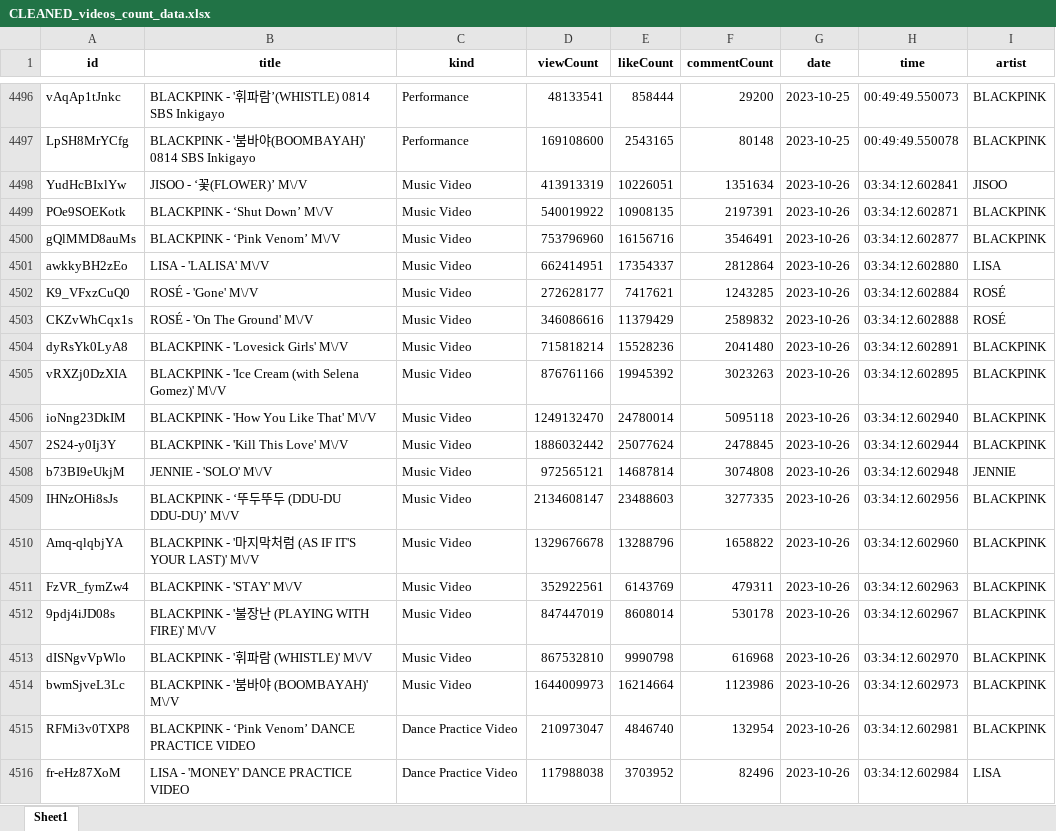
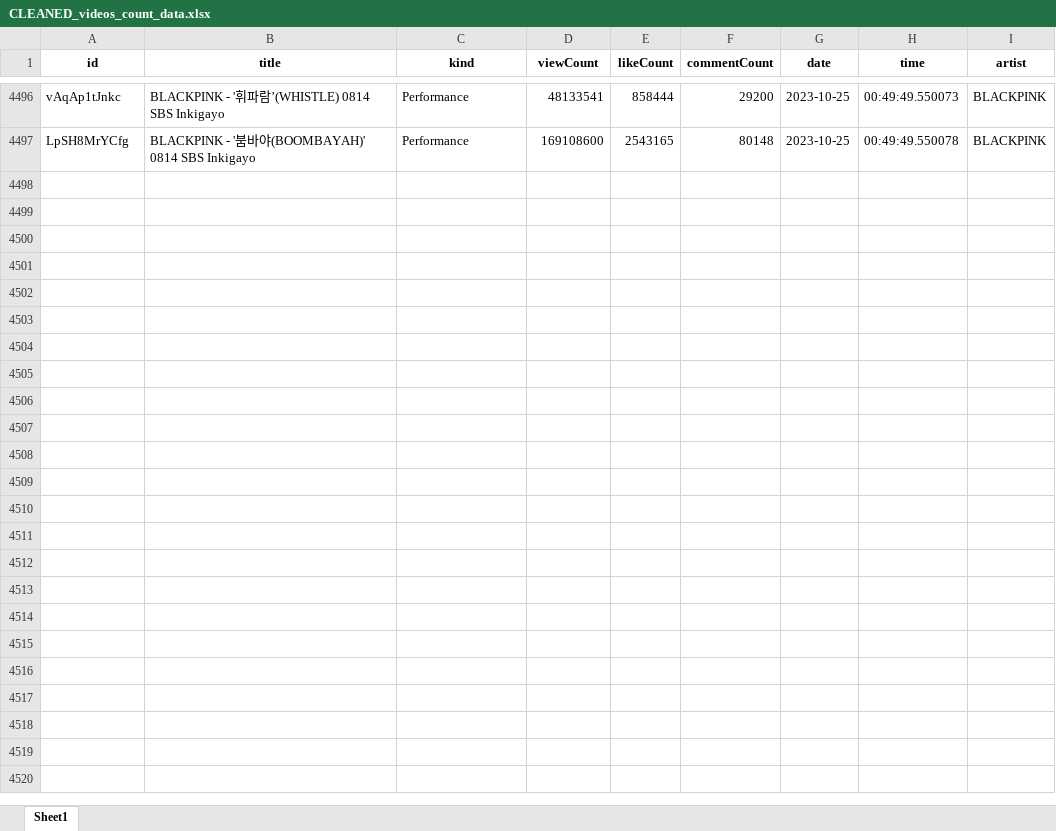
Before and after one commit to tungbtt/BlackPink-YT-Data, an Excel workbook: datasets/CLEANED_videos_count_data.xlsx, sheet Sheet1, drawn as a sheet; only a part is shown, gaps mark what is left out; values as stored, in another font and other column widths than the file's, no borders; the diff covers the shown part only; the diff names each change by its address in the sheet, - before the commit and + after, or states it on an @@ line.

Commit message:
update data

```diff
--- a/datasets/CLEANED_videos_count_data.xlsx (sheet Sheet1)
+++ b/datasets/CLEANED_videos_count_data.xlsx (sheet Sheet1)
-row 4498: YudHcBIxlYw | JISOO - ‘꽃(FLOWER)’ M\/V | Music Video | 413913319 | 10226051 | 1351634 | 2023-10-26 | 03:34:12.602841 | JISOO
-row 4499: POe9SOEKotk | BLACKPINK - ‘Shut Down’ M\/V | Music Video | 540019922 | 10908135 | 2197391 | 2023-10-26 | 03:34:12.602871 | BLACKPINK
-row 4500: gQlMMD8auMs | BLACKPINK - ‘Pink Venom’ M\/V | Music Video | 753796960 | 16156716 | 3546491 | 2023-10-26 | 03:34:12.602877 | BLACKPINK
-row 4501: awkkyBH2zEo | LISA - 'LALISA' M\/V | Music Video | 662414951 | 17354337 | 2812864 | 2023-10-26 | 03:34:12.602880 | LISA
-row 4502: K9_VFxzCuQ0 | ROSÉ - 'Gone' M\/V | Music Video | 272628177 | 7417621 | 1243285 | 2023-10-26 | 03:34:12.602884 | ROSÉ
-row 4503: CKZvWhCqx1s | ROSÉ - 'On The Ground' M\/V | Music Video | 346086616 | 11379429 | 2589832 | 2023-10-26 | 03:34:12.602888 | ROSÉ
-row 4504: dyRsYk0LyA8 | BLACKPINK - 'Lovesick Girls' M\/V | Music Video | 715818214 | 15528236 | 2041480 | 2023-10-26 | 03:34:12.602891 | BLACKPINK
-row 4505: vRXZj0DzXIA | BLACKPINK - 'Ice Cream (with Selena Gomez)' M\/V | Music Video | 876761166 | 19945392 | 3023263 | 2023-10-26 | 03:34:12.602895 | BLACKPINK
-row 4506: ioNng23DkIM | BLACKPINK - 'How You Like That' M\/V | Music Video | 1249132470 | 24780014 | 5095118 | 2023-10-26 | 03:34:12.602940 | BLACKPINK
-row 4507: 2S24-y0Ij3Y | BLACKPINK - 'Kill This Love' M\/V | Music Video | 1886032442 | 25077624 | 2478845 | 2023-10-26 | 03:34:12.602944 | BLACKPINK
-row 4508: b73BI9eUkjM | JENNIE - 'SOLO' M\/V | Music Video | 972565121 | 14687814 | 3074808 | 2023-10-26 | 03:34:12.602948 | JENNIE
-row 4509: IHNzOHi8sJs | BLACKPINK - ‘뚜두뚜두 (DDU-DU DDU-DU)’ M\/V | Music Video | 2134608147 | 23488603 | 3277335 | 2023-10-26 | 03:34:12.602956 | BLACKPINK
-row 4510: Amq-qlqbjYA | BLACKPINK - '마지막처럼 (AS IF IT'S YOUR LAST)' M\/V | Music Video | 1329676678 | 13288796 | 1658822 | 2023-10-26 | 03:34:12.602960 | BLACKPINK
-row 4511: FzVR_fymZw4 | BLACKPINK - 'STAY' M\/V | Music Video | 352922561 | 6143769 | 479311 | 2023-10-26 | 03:34:12.602963 | BLACKPINK
-row 4512: 9pdj4iJD08s | BLACKPINK - '불장난 (PLAYING WITH FIRE)' M\/V | Music Video | 847447019 | 8608014 | 530178 | 2023-10-26 | 03:34:12.602967 | BLACKPINK
-row 4513: dISNgvVpWlo | BLACKPINK - '휘파람 (WHISTLE)' M\/V | Music Video | 867532810 | 9990798 | 616968 | 2023-10-26 | 03:34:12.602970 | BLACKPINK
-row 4514: bwmSjveL3Lc | BLACKPINK - '붐바야 (BOOMBAYAH)' M\/V | Music Video | 1644009973 | 16214664 | 1123986 | 2023-10-26 | 03:34:12.602973 | BLACKPINK
-row 4515: RFMi3v0TXP8 | BLACKPINK - ‘Pink Venom’ DANCE PRACTICE VIDEO | Dance Practice Video | 210973047 | 4846740 | 132954 | 2023-10-26 | 03:34:12.602981 | BLACKPINK
-row 4516: fr-eHz87XoM | LISA - 'MONEY' DANCE PRACTICE VIDEO | Dance Practice Video | 117988038 | 3703952 | 82496 | 2023-10-26 | 03:34:12.602984 | LISA
```
Also changed, not shown: 103 removed rows elsewhere in this sheet, 1 other file.
